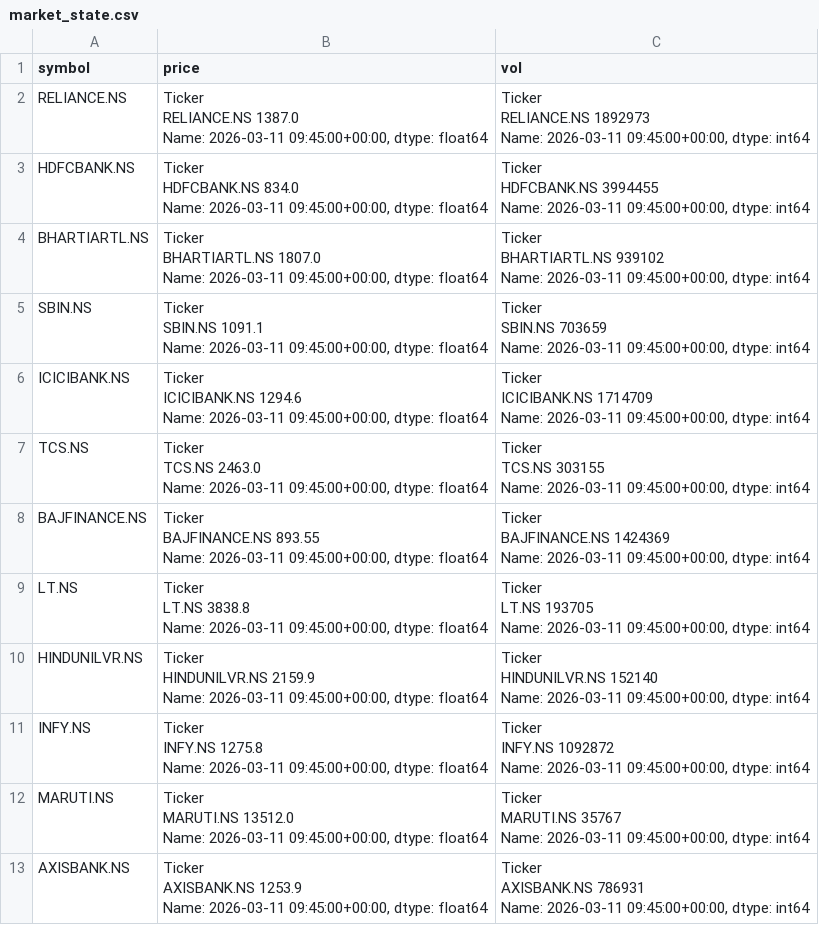
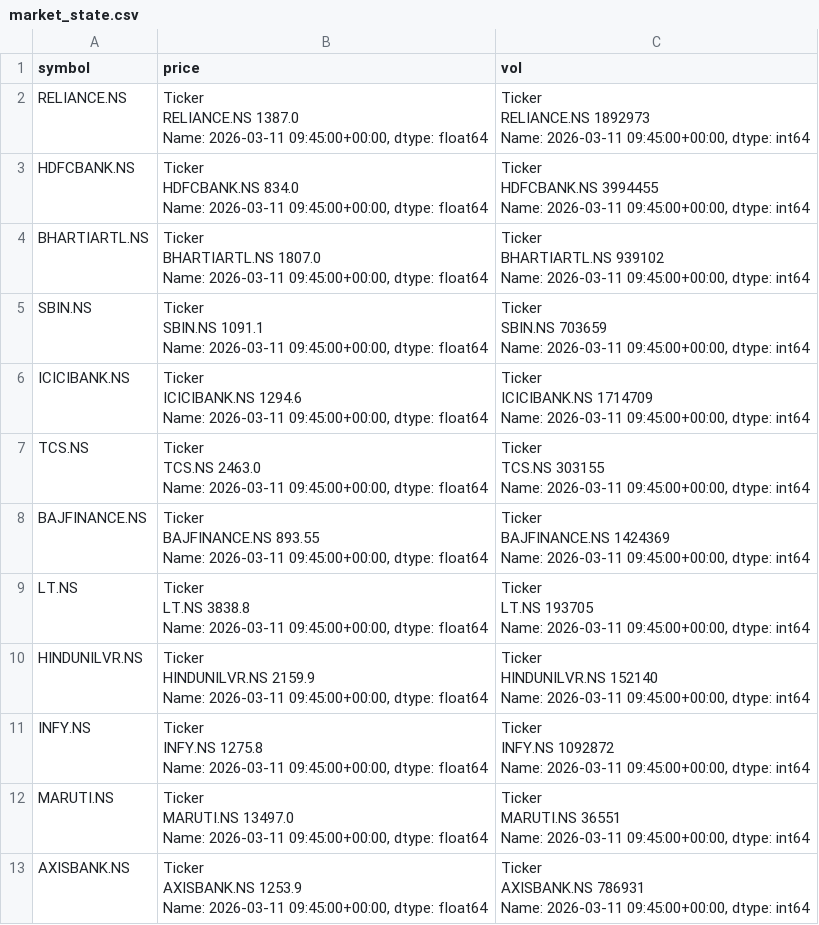
Before and after one commit to glorocky/Rocky, a CSV file: market_state.csv, drawn as a sheet.

```diff
--- a/market_state.csv
+++ b/market_state.csv
@@ -51,7 +51,7 @@ INFY.NS    1092872
 Name: 2026-03-11 09:45:00+00:00, dtype: int64"
-MARUTI.NS,"Ticker
-MARUTI.NS    13512.0
-Name: 2026-03-11 09:45:00+00:00, dtype: float64","Ticker
-MARUTI.NS    35767
-Name: 2026-03-11 09:45:00+00:00, dtype: int64"
+MARUTI.NS,"Ticker
+MARUTI.NS    13497.0
+Name: 2026-03-11 09:45:00+00:00, dtype: float64","Ticker
+MARUTI.NS    36551
+Name: 2026-03-11 09:45:00+00:00, dtype: int64"
 AXISBANK.NS,"Ticker
```
